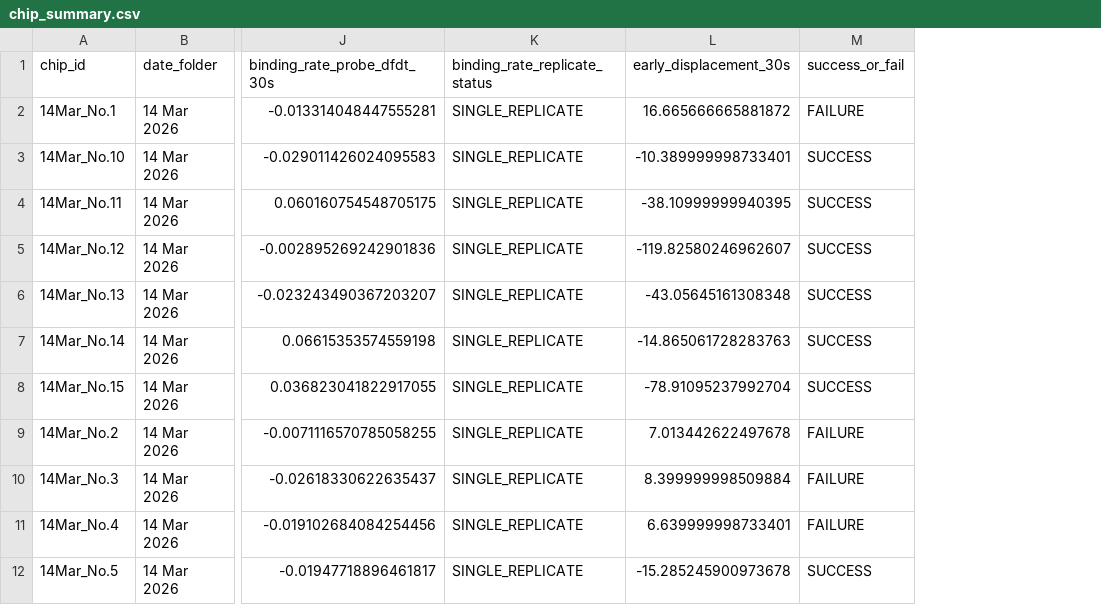
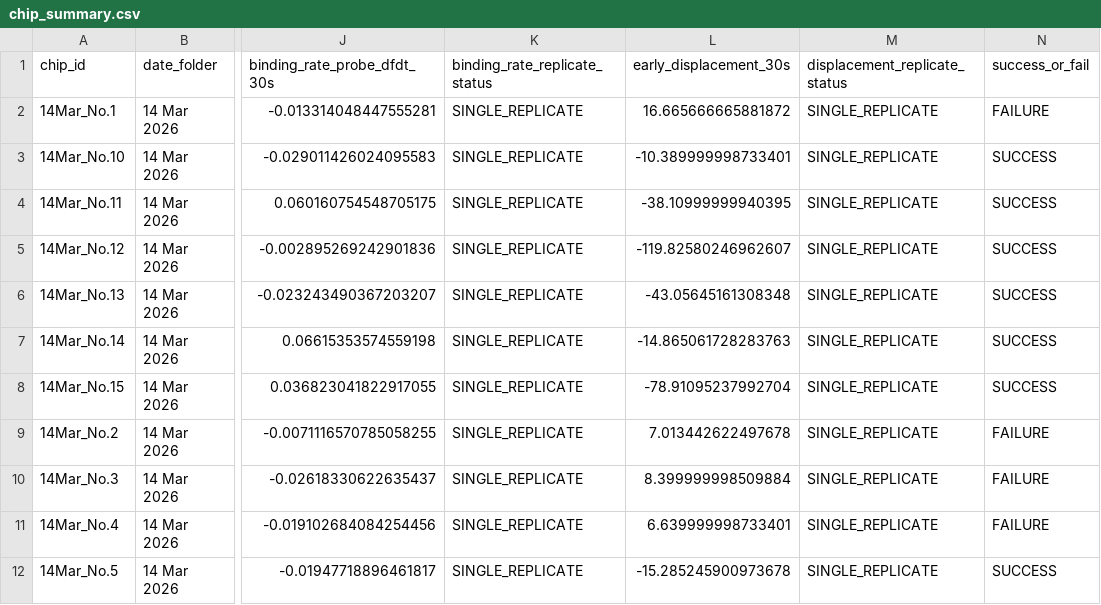
Before and after one commit to eefirefire/Q-Twin, a CSV file: qtwin/data/chip_summary.csv, drawn as a sheet; only a part is shown, gaps mark what is left out; the diff names each change by its address in the sheet, - before the commit and + after, or states it on an @@ line.

```diff
--- a/qtwin/data/chip_summary.csv
+++ b/qtwin/data/chip_summary.csv
+column M (displacement_replicate_status), rows 2-12: all SINGLE_REPLICATE
```
Also changed, not shown: 1 other file.
